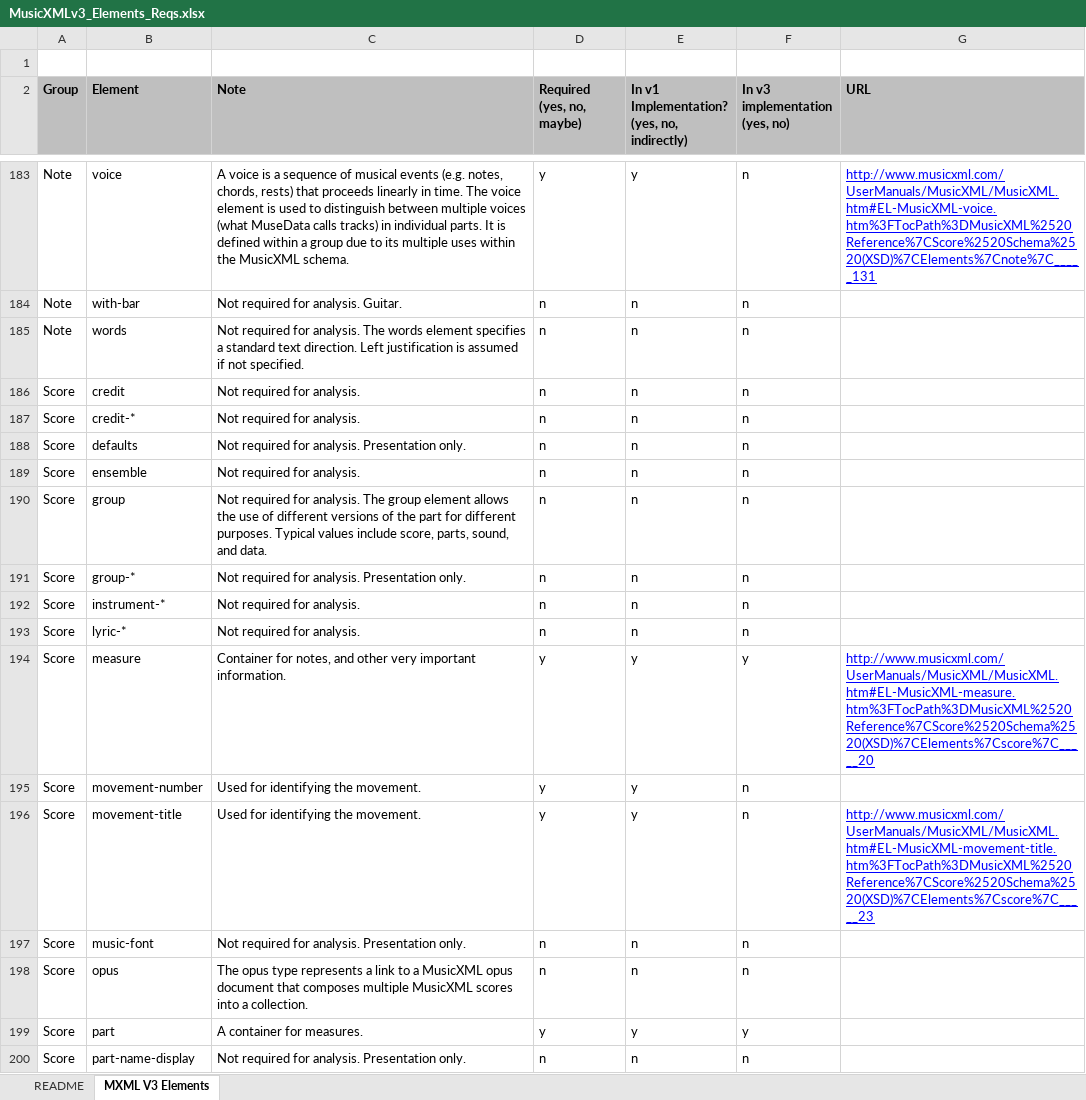
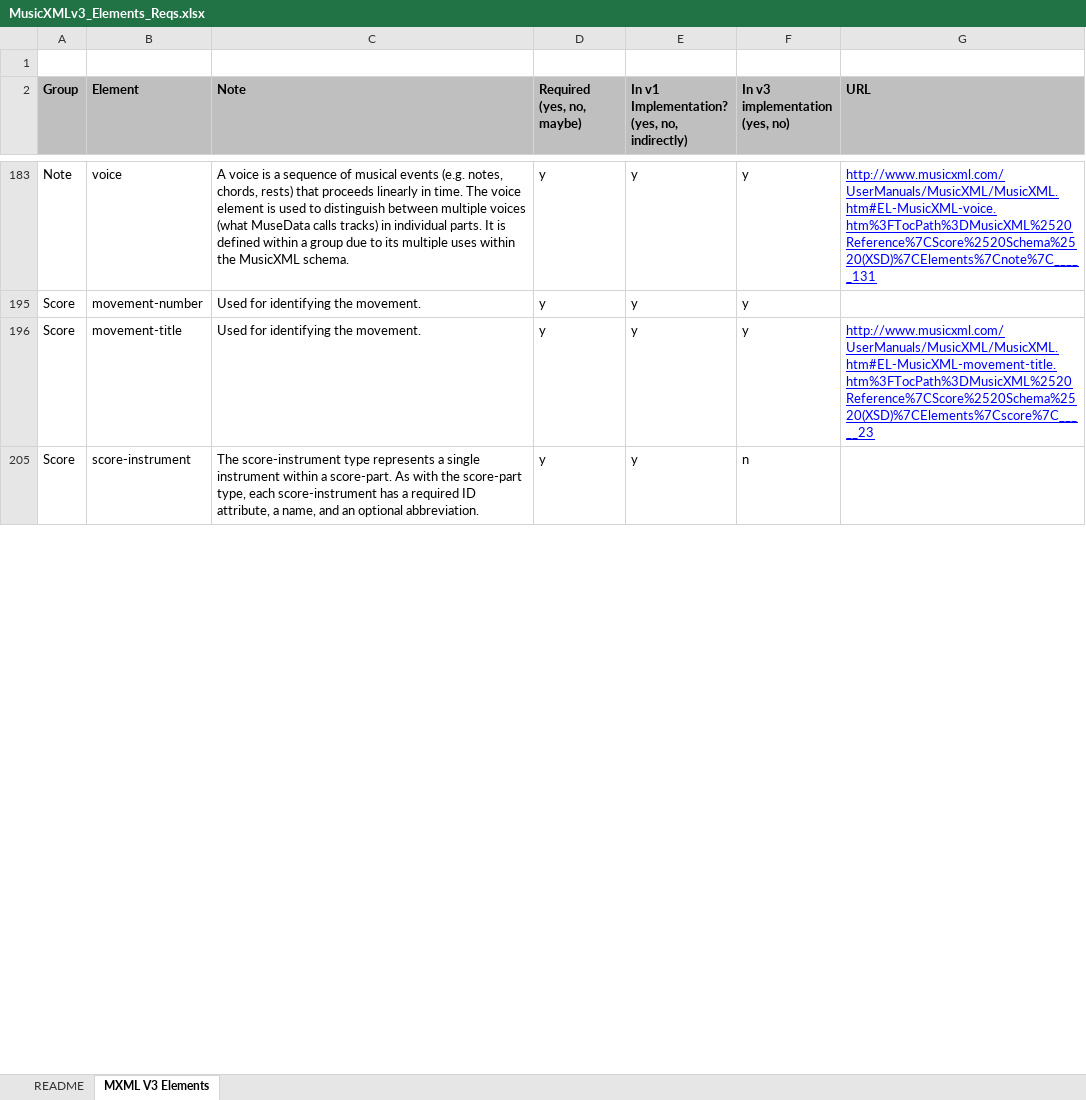
Before and after one commit to jjstoessel/CASMAT, an Excel workbook: imusant old/Documentation/MusicXMLv3_Elements_Reqs.xlsx, sheet MXML V3 Elements, drawn as a sheet; only a part is shown, gaps mark what is left out; the shorter side is filled out with more unchanged rows; values as stored, in another font and other column widths than the file's, no borders; conditional formats not drawn; the diff covers the shown part only; the diff names each change by its address in the sheet, - before the commit and + after, or states it on an @@ line.

Commit message:
S-01082 - Complete review of MusicXML v3 documentation to identify elements that still need implementing.
Updated spreadsheet to reflect recent implementation work.

```diff
--- a/imusant old/Documentation/MusicXMLv3_Elements_Reqs.xlsx (sheet MXML V3 Elements)
+++ b/imusant old/Documentation/MusicXMLv3_Elements_Reqs.xlsx (sheet MXML V3 Elements)
-F183 (In v3 implementation (yes, no)): n
+F183 (In v3 implementation (yes, no)): y
@@ row 184 hidden: Note | with-bar | Not required for analysis. Guitar. | n | n | n @@
@@ row 185 hidden: Note | words | Not required for analysis. The words element specifies a standard text direction. Left justification is assumed if not specified. | n | n | n @@
@@ row 186 hidden: Score | credit | Not required for analysis. | n | n | n @@
@@ row 187 hidden: Score | credit-* | Not required for analysis. | n | n | n @@
@@ row 188 hidden: Score | defaults | Not required for analysis. Presentation only. | n | n | n @@
@@ row 189 hidden: Score | ensemble | Not required for analysis. | n | n | n @@
@@ row 190 hidden: Score | group | Not required for analysis. The group element allows the use of different versions of the part for different purposes. Typical values include score, parts, sound, and data. | n | n | n @@
@@ row 191 hidden: Score | group-* | Not required for analysis. Presentation only. | n | n | n @@
@@ row 192 hidden: Score | instrument-* | Not required for analysis. | n | n | n @@
@@ row 193 hidden: Score | lyric-* | Not required for analysis. | n | n | n @@
@@ row 194 hidden: Score | measure | Container for notes, and other very important information. | y | y | y | http://www.musicxml.com/UserManuals/MusicXML/MusicXML.htm#EL-MusicXML-measure.htm%3FTocPath%3DMusicXML%2520Reference%7CScore%2520Schema%2520(XSD)%7CElements%7Cscore%7C_____20 @@
-F195:F196 (In v3 implementation (yes, no)): n
+F195:F196 (In v3 implementation (yes, no)): y
@@ row 197 hidden: Score | music-font | Not required for analysis. Presentation only. | n | n | n @@
@@ row 198 hidden: Score | opus | The opus type represents a link to a MusicXML opus document that composes multiple MusicXML scores into a collection. | n | n | n @@
@@ row 199 hidden: Score | part | A container for measures. | y | y | y @@
@@ row 200 hidden: Score | part-name-display | Not required for analysis. Presentation only. | n | n | n @@
```
Also changed, not shown: 173 hidden or unhidden rows and 4 edited cells elsewhere in this sheet.
